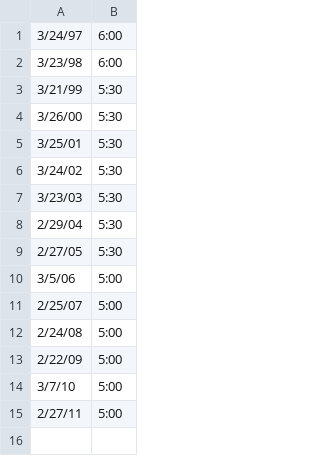
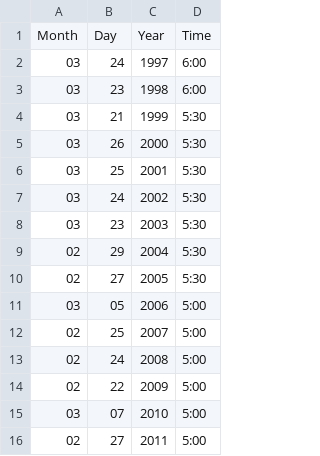
Before and after one commit to TZstatsADS/Spr2016-Proj4-Grp5, a CSV file: data/oscar_dates.csv, drawn as a sheet; removed rows and columns are numbered as before the commit, all else as after; the diff names each change by its address in the sheet, - before the commit and + after, or states it on an @@ line.

```diff
--- a/data/oscar_dates.csv
+++ b/data/oscar_dates.csv
-column A, rows 1-15: 3/24/97 | 3/23/98 | 3/21/99 | 3/26/00 | 3/25/01 | 3/24/02 | 3/23/03 | 2/29/04 | 2/27/05 | 3/5/06 | 2/25/07 | 2/24/08 | 2/22/09 | 3/7/10 | 2/27/11
+column A, rows 2-16: 03 | 03 | 03 | 03 | 03 | 03 | 03 | 02 | 02 | 03 | 02 | 02 | 02 | 03 | 02
+column B, rows 2-16: 24 | 23 | 21 | 26 | 25 | 24 | 23 | 29 | 27 | 05 | 25 | 24 | 22 | 07 | 27
+column C, rows 2-16: 1997 | 1998 | 1999 | 2000 | 2001 | 2002 | 2003 | 2004 | 2005 | 2006 | 2007 | 2008 | 2009 | 2010 | 2011
+row 1: Month | Day | Year | Time
```
Also changed, not shown: 2 other files.
